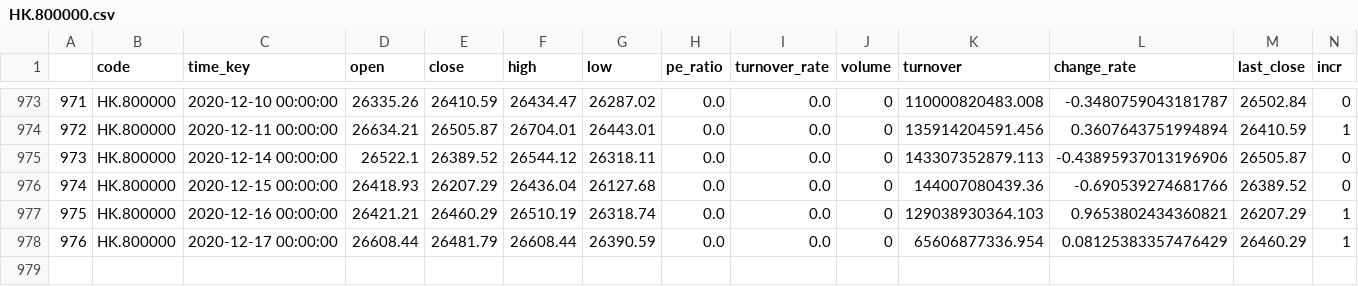
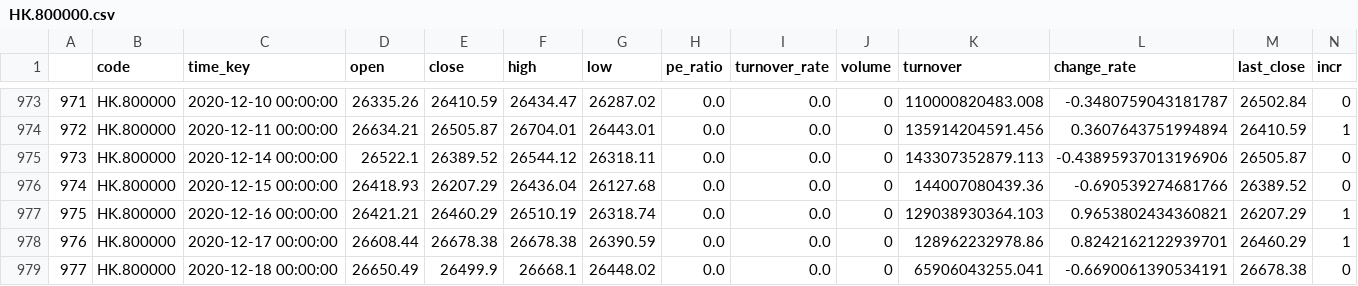
Before and after one commit to zhouyuzhy/predict_Lottery_ticket, a CSV file: stock/HK.800000.csv, drawn as a sheet; only a part is shown, gaps mark what is left out.

```diff
--- a/stock/HK.800000.csv
+++ b/stock/HK.800000.csv
@@ -977,2 +977,3 @@
 975,HK.800000,2020-12-16 00:00:00,26421.21,26460.29,26510.19,26318.74,0.0,0.0,0,129038930364.103,0.9653802434360821,26207.29,1
-976,HK.800000,2020-12-17 00:00:00,26608.44,26481.79,26608.44,26390.59,0.0,0.0,0,65606877336.954,0.08125383357476429,26460.29,1
+976,HK.800000,2020-12-17 00:00:00,26608.44,26678.38,26678.38,26390.59,0.0,0.0,0,128962232978.86,0.8242162122939701,26460.29,1
+977,HK.800000,2020-12-18 00:00:00,26650.49,26499.9,26668.1,26448.02,0.0,0.0,0,65906043255.041,-0.6690061390534191,26678.38,0
```
Also changed, not shown: stock/HK.00700.csv, stock/HK.01810.csv, 13 other files.
